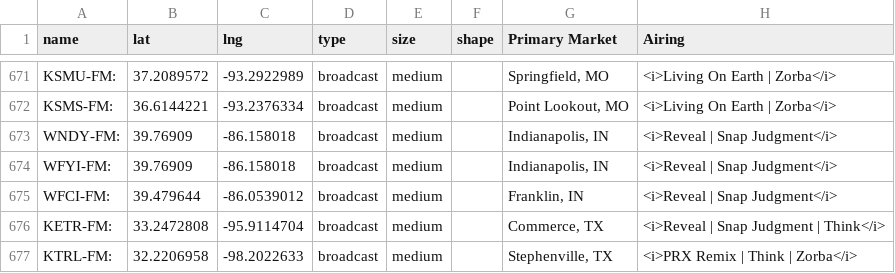
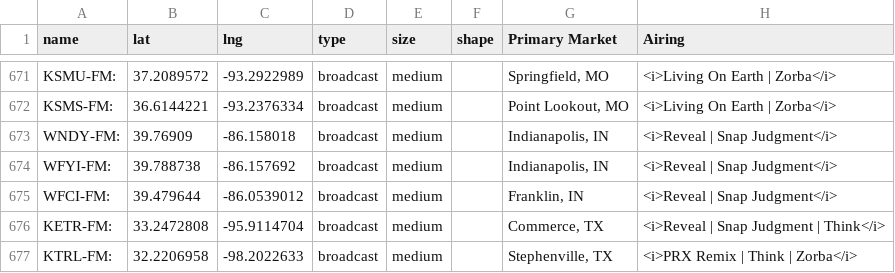
Before and after one commit to PRX/annual-report-2025, a CSV file: assets/js/map.csv, drawn as a sheet; only a part is shown, gaps mark what is left out; the diff covers the shown part only; the diff names each change by its address in the sheet, - before the commit and + after, or states it on an @@ line.

```diff
--- a/assets/js/map.csv
+++ b/assets/js/map.csv
-B674 (lat): 39.76909
+B674 (lat): 39.788738
-C674 (lng): -86.158018
+C674 (lng): -86.157692
```
Also changed, not shown: 2 removed rows and 127 edited cells elsewhere in this file, 3 other files.
